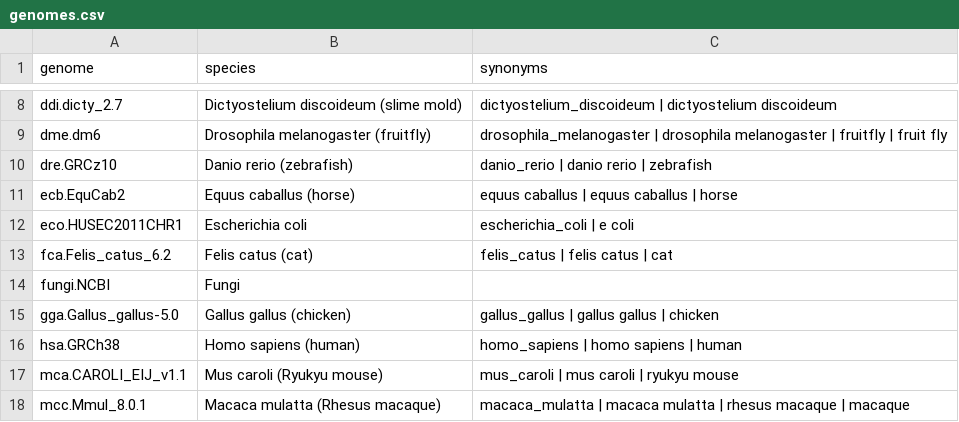
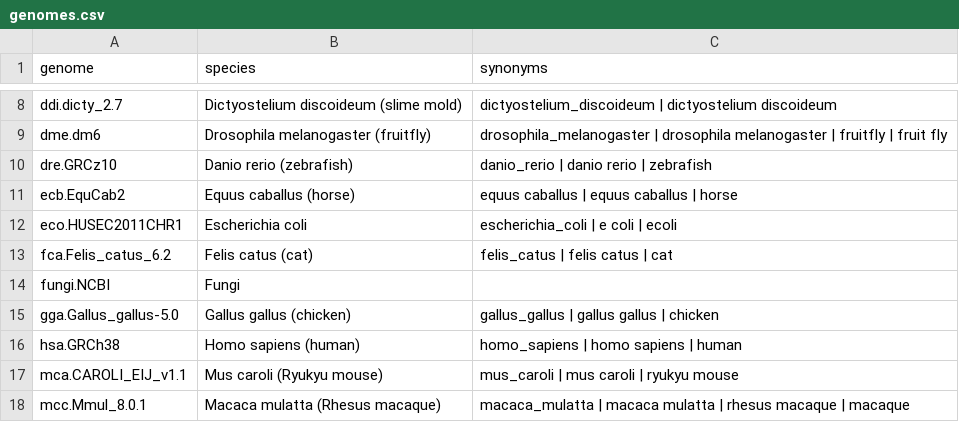
Before and after one commit to crukci-bioinformatics/mga2, a CSV file: resources/genomes.csv, drawn as a sheet; only a part is shown, gaps mark what is left out.

Commit message:
Added E coli synonym

```diff
--- a/resources/genomes.csv
+++ b/resources/genomes.csv
@@ -11,3 +11,3 @@ dre.GRCz10,Danio rerio (zebrafish),danio_rerio | danio rerio | zebrafish
 ecb.EquCab2,Equus caballus (horse),equus caballus | equus caballus | horse
-eco.HUSEC2011CHR1,Escherichia coli,escherichia_coli | e coli
+eco.HUSEC2011CHR1,Escherichia coli,escherichia_coli | e coli | ecoli
 fca.Felis_catus_6.2,Felis catus (cat),felis_catus | felis catus | cat
```
